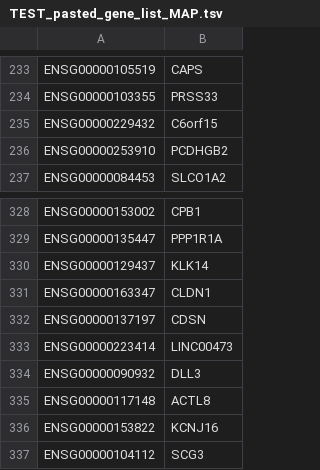
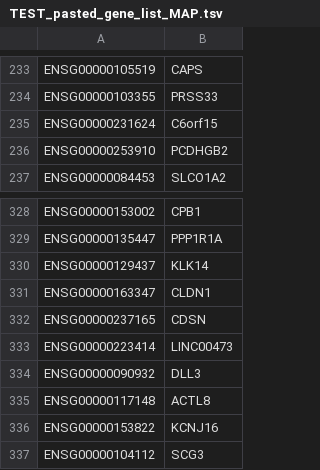
Before and after one commit to KnowEnG/Data_Cleanup_Pipeline, a TSV file: data/verification/pasted_gene_list/TEST_pasted_gene_list_MAP.tsv, drawn as a sheet; only a part is shown, gaps mark what is left out; the diff covers the shown part only.

```diff
--- a/data/verification/pasted_gene_list/TEST_pasted_gene_list_MAP.tsv
+++ b/data/verification/pasted_gene_list/TEST_pasted_gene_list_MAP.tsv
@@ -234,3 +234,3 @@ ENSG00000105519	CAPS
 ENSG00000103355	PRSS33
-ENSG00000229432	C6orf15
+ENSG00000231624	C6orf15
 ENSG00000253910	PCDHGB2
@@ -331,3 +331,3 @@ ENSG00000129437	KLK14
 ENSG00000163347	CLDN1
-ENSG00000137197	CDSN
+ENSG00000237165	CDSN
 ENSG00000223414	LINC00473
```
Also changed, not shown: 13 edited cells elsewhere in this file, data/verification/gene_prioritization_pipeline_pearson/TEST_1_gene_expression_real_value_ETL.tsv, data/verification/geneset_characterization_pipeline/TEST_1_gene_expression_binary_ETL.tsv, 6 other files.
